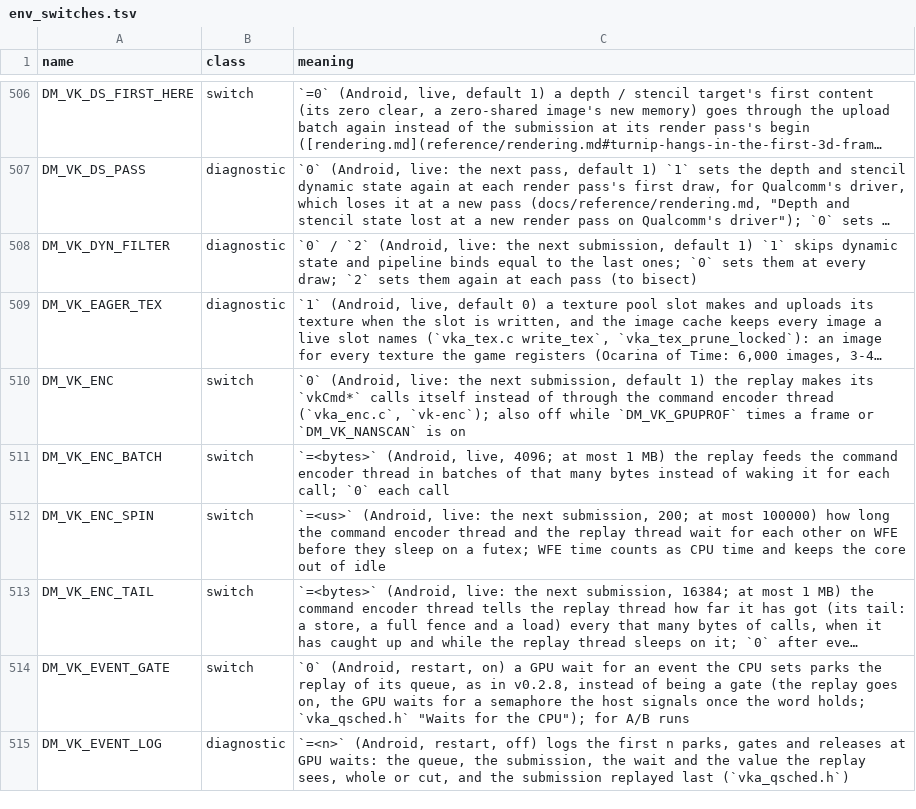
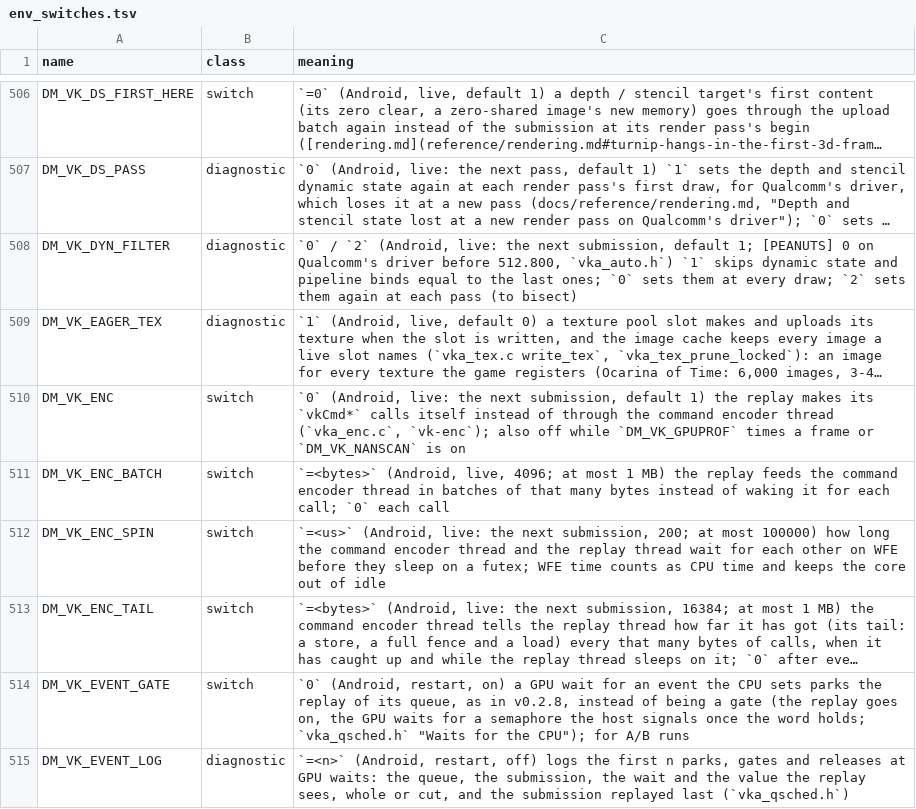
Before and after one commit to Alliance-Sky/peanuts-native, a TSV file: docs/env_switches.tsv, drawn as a sheet; only a part is shown, gaps mark what is left out; long unchanged cells end in …; the diff names each change by its address in the sheet, - before the commit and + after, or states it on an @@ line.

Commit message:
Thor round 2: DM_VK_DYN_FILTER's switch row names #767's default on Qualcomm's driver before 512.800

```diff
--- a/docs/env_switches.tsv
+++ b/docs/env_switches.tsv
-C508 (meaning): …submission, default 1) `1` skips…
+C508 (meaning): …submission, default 1; [PEANUTS] 0 on Qualcomm's driver before 512.800, `vka_auto.h`) `1` skips…
```
